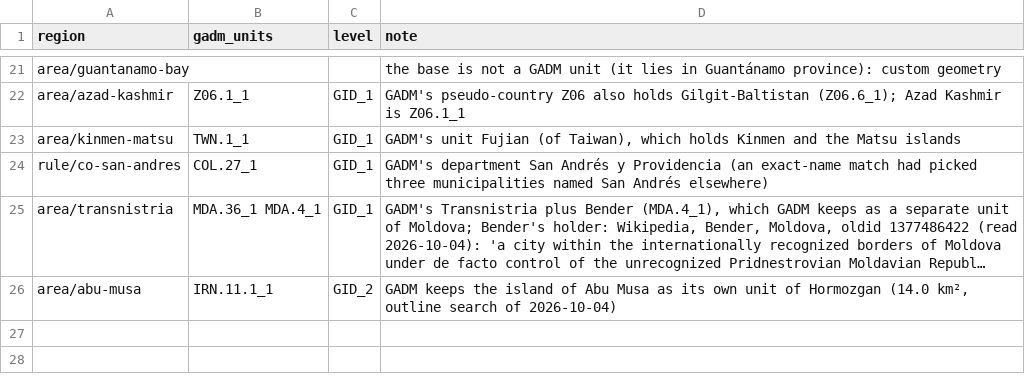
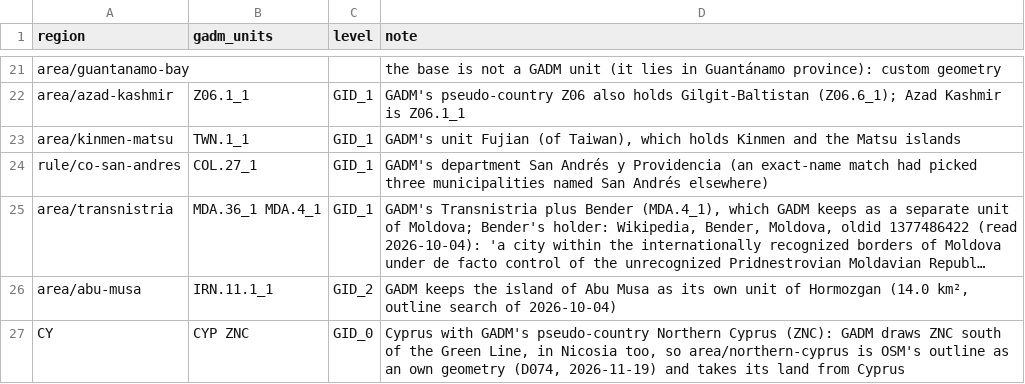
Before and after one commit to uncovering-world/travel-regions-extraction, a CSV file: experiments/gadm-binding/inputs/reviewed.csv, drawn as a sheet; only a part is shown, gaps mark what is left out; long unchanged cells end in …; the diff names each change by its address in the sheet, - before the commit and + after, or states it on an @@ line.

```diff
--- a/experiments/gadm-binding/inputs/reviewed.csv
+++ b/experiments/gadm-binding/inputs/reviewed.csv
+row 27: CY | CYP ZNC | GID_0 | Cyprus with GADM's pseudo-country Northern Cyprus (ZNC): GADM draws ZNC south of the Green Line, in Nicosia too, so area/northern-cyprus is OSM's outline as an own geometry (D074, 2026-11-19) and takes its land from Cyprus
```
Also changed, not shown: data/custom-geometries/sources.csv, experiments/gadm-binding/inputs/gadm_codes.csv, 12 other files.
